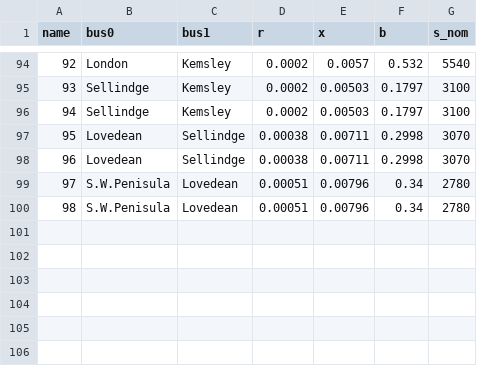
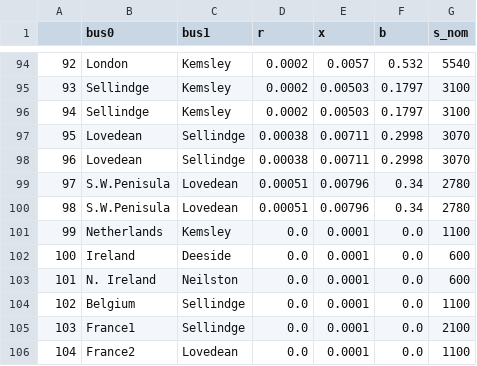
Before and after one commit to marta-uoe/PyPSA-GB-datacentres, a CSV file: PyPSA-GB/LOPF_data/lines.csv, drawn as a sheet; only a part is shown, gaps mark what is left out; the diff names each change by its address in the sheet, - before the commit and + after, or states it on an @@ line.

```diff
--- a/PyPSA-GB/LOPF_data/lines.csv
+++ b/PyPSA-GB/LOPF_data/lines.csv
@@ column A renumbered in row 1 @@
+row 101: 99 | Netherlands | Kemsley | 0.0 | 0.0001 | 0.0 | 1100
+row 102: 100 | Ireland | Deeside | 0.0 | 0.0001 | 0.0 | 600
+row 103: 101 | N. Ireland | Neilston | 0.0 | 0.0001 | 0.0 | 600
+row 104: 102 | Belgium | Sellindge | 0.0 | 0.0001 | 0.0 | 1100
+row 105: 103 | France1 | Sellindge | 0.0 | 0.0001 | 0.0 | 2100
+row 106: 104 | France2 | Lovedean | 0.0 | 0.0001 | 0.0 | 1100
```
Also changed, not shown: PyPSA-GB/LOPF_data/buses.csv, PyPSA-GB/LOPF_data/loads.csv, 18 other files.
